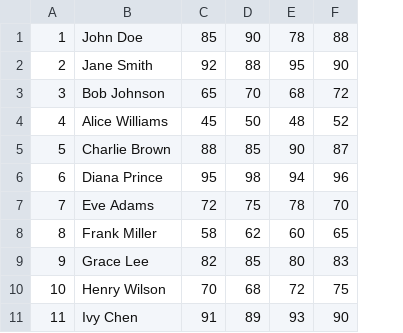
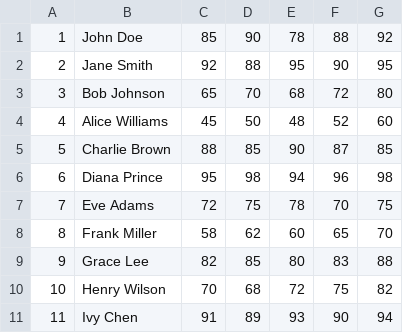
Before and after one commit to jeewantha4dine/StudentPerformanceAnalyzer, a CSV file: data/students.csv, drawn as a sheet; only a part is shown; the diff names each change by its address in the sheet, - before the commit and + after, or states it on an @@ line.

```diff
--- a/data/students.csv
+++ b/data/students.csv
+column G, rows 1-11: 92 | 95 | 80 | 60 | 85 | 98 | 75 | 70 | 88 | 82 | 94
```
Also changed, not shown: 6 other files.
